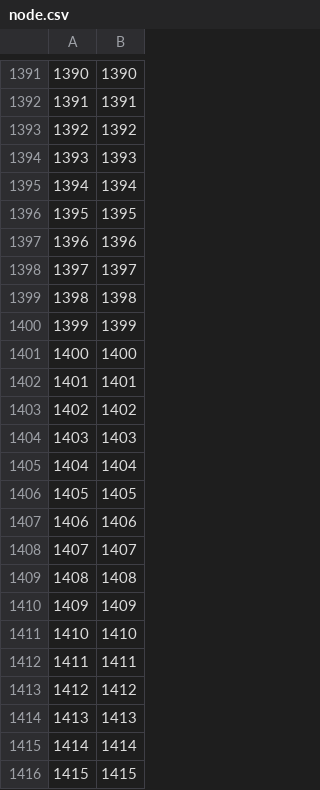
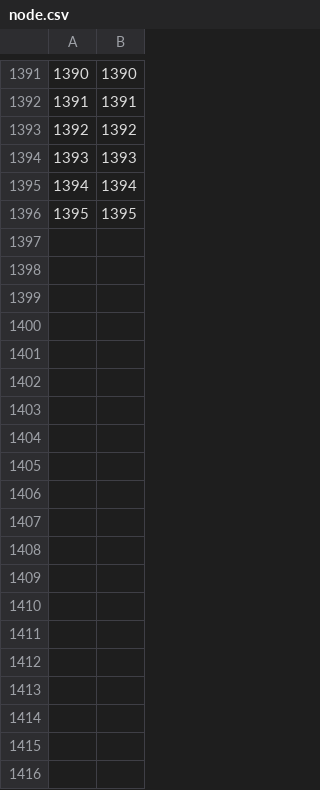
Before and after one commit to AD-EYE/Pex_Data_Extraction, a CSV file: pex2csv/csv/node.csv, drawn as a sheet; only a part is shown, gaps mark what is left out; the diff covers the shown part only; the diff names each change by its address in the sheet, - before the commit and + after, or states it on an @@ line.

```diff
--- a/pex2csv/csv/node.csv
+++ b/pex2csv/csv/node.csv
-row 1397: 1396 | 1396
-row 1398: 1397 | 1397
-row 1399: 1398 | 1398
-row 1400: 1399 | 1399
-row 1401: 1400 | 1400
-row 1402: 1401 | 1401
-row 1403: 1402 | 1402
-row 1404: 1403 | 1403
-row 1405: 1404 | 1404
-row 1406: 1405 | 1405
-row 1407: 1406 | 1406
-row 1408: 1407 | 1407
-row 1409: 1408 | 1408
-row 1410: 1409 | 1409
-row 1411: 1410 | 1410
-row 1412: 1411 | 1411
-row 1413: 1412 | 1412
-row 1414: 1413 | 1413
-row 1415: 1414 | 1414
-row 1416: 1415 | 1415
```
Also changed, not shown: 20 removed rows elsewhere in this file, pex2csv/csv/point.csv, 2 other files.
